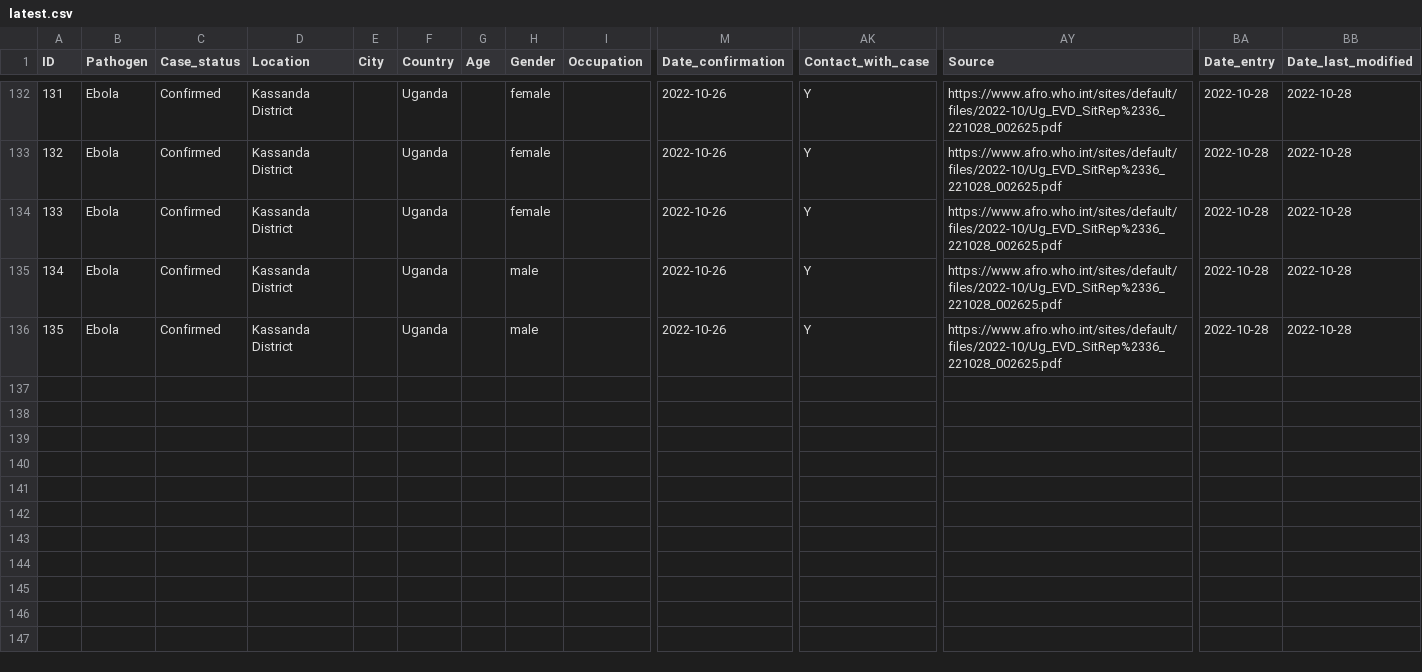
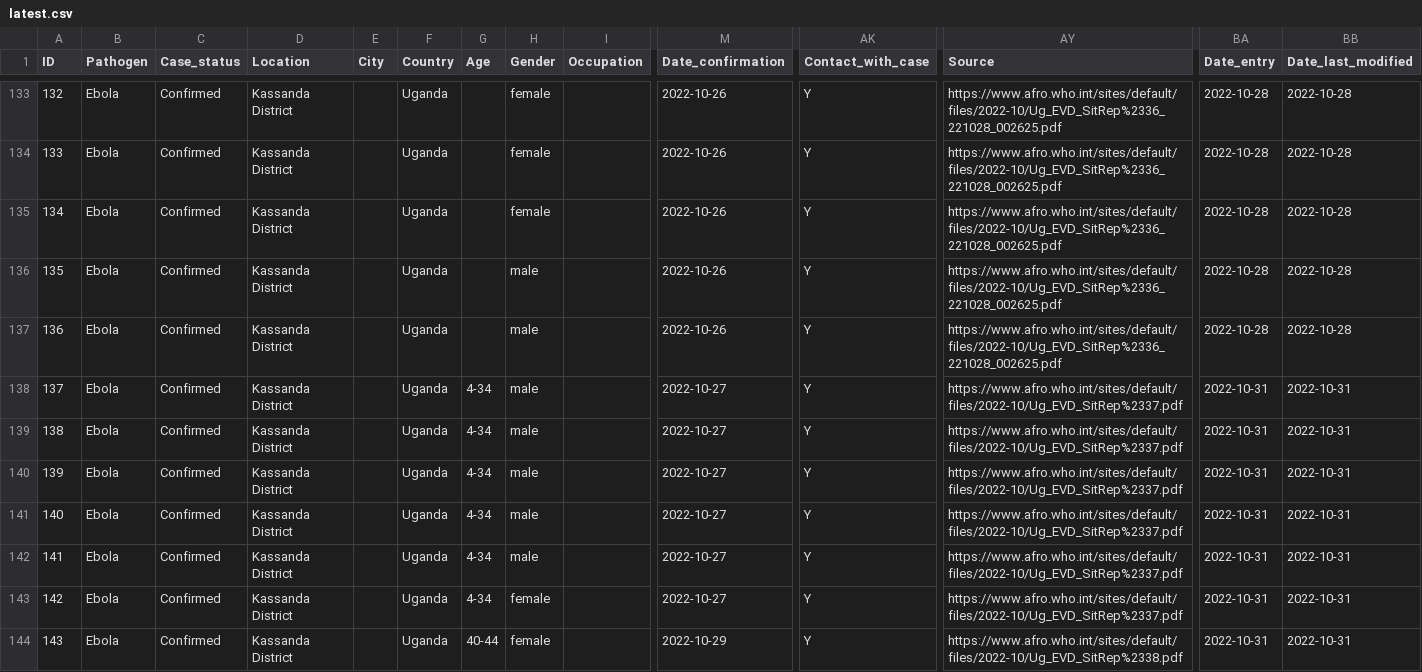
Before and after one commit to globaldothealth/ebola, a CSV file: latest.csv, drawn as a sheet; only a part is shown, gaps mark what is left out; rows hold the shown columns only; the diff covers the shown part only; the diff names each change by its address in the sheet, - before the commit and + after, or states it on an @@ line.

Commit message:
Updating latest.csv

```diff
--- a/latest.csv
+++ b/latest.csv
@@ column A (ID) renumbered between rows 132 and 137 @@
+row 138: 137 | Ebola | Confirmed | Kassanda District |  | Uganda | 4-34 | male |  | 2022-10-27 | Y | https://www.afro.who.int/sites/default/files/2022-10/Ug_EVD_SitRep%2337.pdf | 2022-10-31 | 2022-10-31
+row 139: 138 | Ebola | Confirmed | Kassanda District |  | Uganda | 4-34 | male |  | 2022-10-27 | Y | https://www.afro.who.int/sites/default/files/2022-10/Ug_EVD_SitRep%2337.pdf | 2022-10-31 | 2022-10-31
+row 140: 139 | Ebola | Confirmed | Kassanda District |  | Uganda | 4-34 | male |  | 2022-10-27 | Y | https://www.afro.who.int/sites/default/files/2022-10/Ug_EVD_SitRep%2337.pdf | 2022-10-31 | 2022-10-31
+row 141: 140 | Ebola | Confirmed | Kassanda District |  | Uganda | 4-34 | male |  | 2022-10-27 | Y | https://www.afro.who.int/sites/default/files/2022-10/Ug_EVD_SitRep%2337.pdf | 2022-10-31 | 2022-10-31
+row 142: 141 | Ebola | Confirmed | Kassanda District |  | Uganda | 4-34 | male |  | 2022-10-27 | Y | https://www.afro.who.int/sites/default/files/2022-10/Ug_EVD_SitRep%2337.pdf | 2022-10-31 | 2022-10-31
+row 143: 142 | Ebola | Confirmed | Kassanda District |  | Uganda | 4-34 | female |  | 2022-10-27 | Y | https://www.afro.who.int/sites/default/files/2022-10/Ug_EVD_SitRep%2337.pdf | 2022-10-31 | 2022-10-31
+row 144: 143 | Ebola | Confirmed | Kassanda District |  | Uganda | 40-44 | female |  | 2022-10-29 | Y | https://www.afro.who.int/sites/default/files/2022-10/Ug_EVD_SitRep%2338.pdf | 2022-10-31 | 2022-10-31
```
Also changed, not shown: 8 added rows and 27 edited cells elsewhere in this file.
